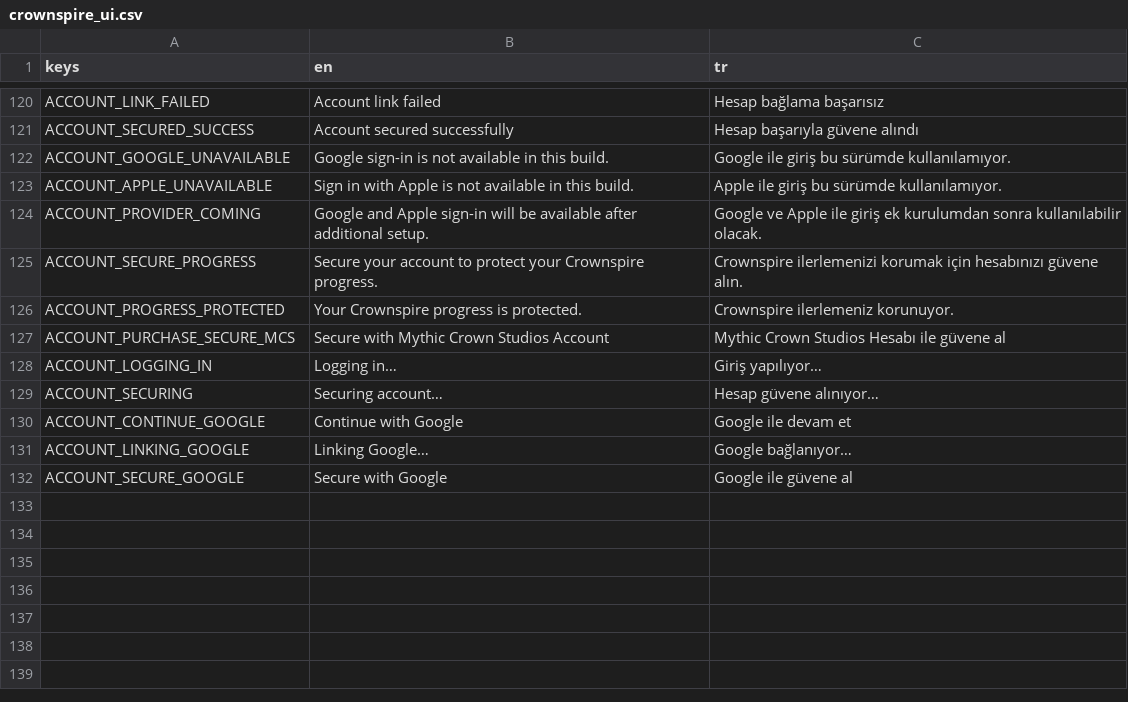
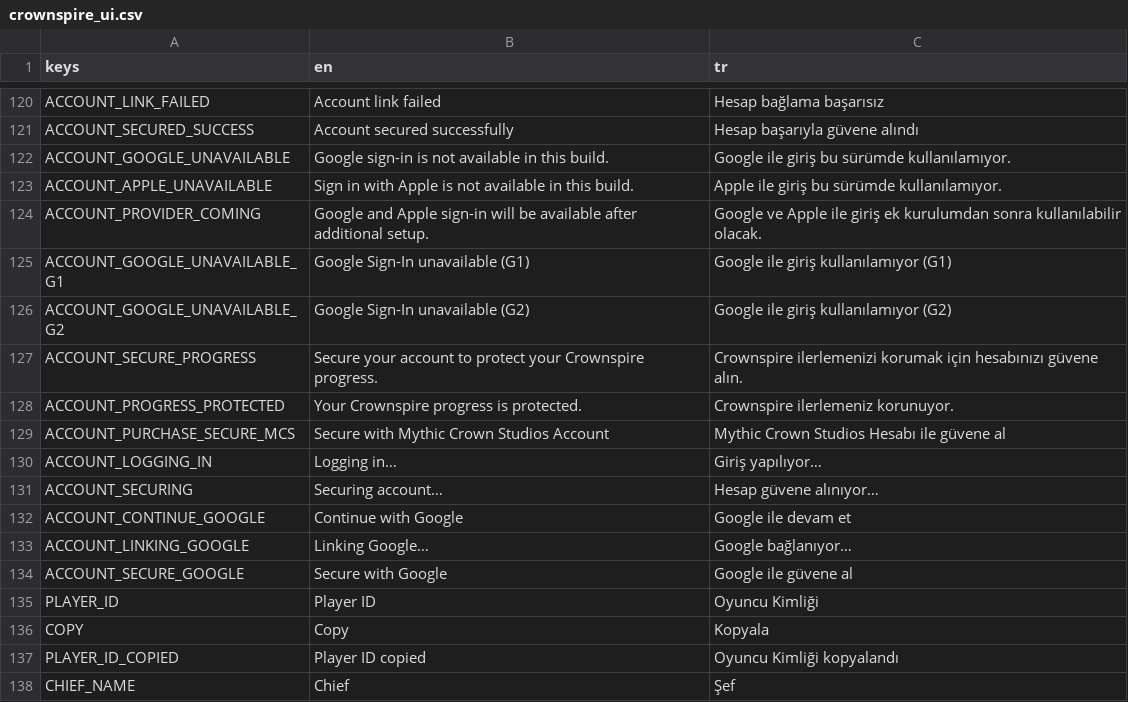
Before and after one commit to maegangh/Crownspire, a CSV file: locales/crownspire_ui.csv, drawn as a sheet; only a part is shown, gaps mark what is left out.

```diff
--- a/locales/crownspire_ui.csv
+++ b/locales/crownspire_ui.csv
@@ -124,2 +124,4 @@ ACCOUNT_APPLE_UNAVAILABLE,Sign in with Apple is not available in this build.,App
 ACCOUNT_PROVIDER_COMING,Google and Apple sign-in will be available after additional setup.,Google ve Apple ile giriş ek kurulumdan sonra kullanılabilir olacak.
+ACCOUNT_GOOGLE_UNAVAILABLE_G1,Google Sign-In unavailable (G1),Google ile giriş kullanılamıyor (G1)
+ACCOUNT_GOOGLE_UNAVAILABLE_G2,Google Sign-In unavailable (G2),Google ile giriş kullanılamıyor (G2)
 ACCOUNT_SECURE_PROGRESS,Secure your account to protect your Crownspire progress.,Crownspire ilerlemenizi korumak için hesabınızı güvene alın.
@@ -132 +134,5 @@ ACCOUNT_LINKING_GOOGLE,Linking Google…,Google bağlanıyor…
 ACCOUNT_SECURE_GOOGLE,Secure with Google,Google ile güvene al
+PLAYER_ID,Player ID,Oyuncu Kimliği
+COPY,Copy,Kopyala
+PLAYER_ID_COPIED,Player ID copied,Oyuncu Kimliği kopyalandı
+CHIEF_NAME,Chief,Şef
```
Also changed, not shown: 18 other files.
